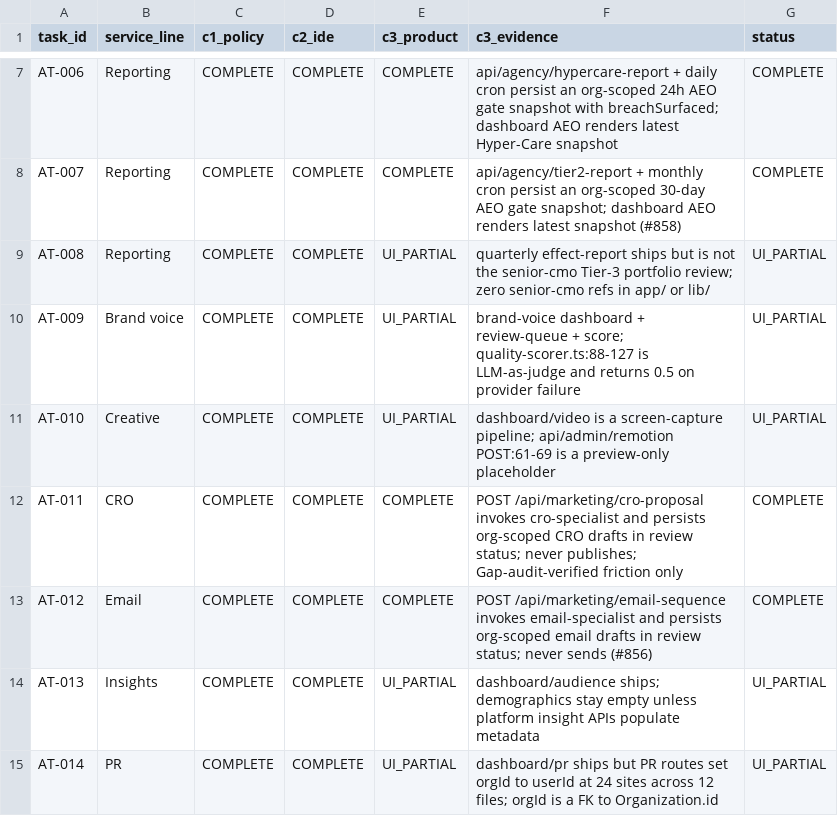
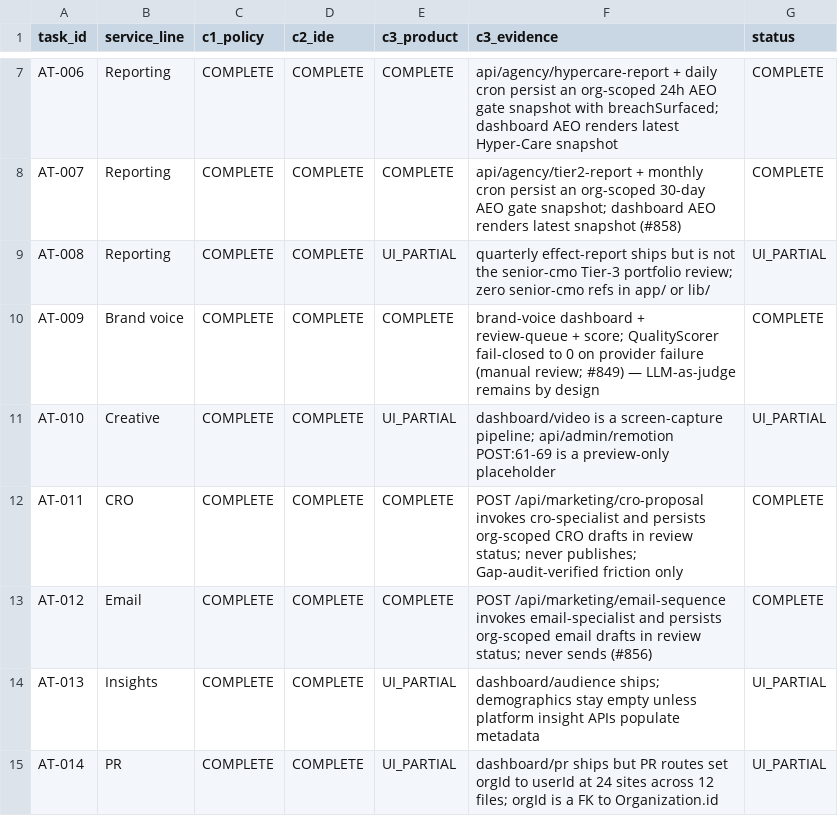
Before and after one commit to CleanExpo/Synthex, a CSV file: docs/pm/capability-matrix.csv, drawn as a sheet; only a part is shown, gaps mark what is left out.

```diff
--- a/docs/pm/capability-matrix.csv
+++ b/docs/pm/capability-matrix.csv
@@ -9,3 +9,3 @@ AT-007,Reporting,COMPLETE,COMPLETE,COMPLETE,api/agency/tier2-report + monthly cr
 AT-008,Reporting,COMPLETE,COMPLETE,UI_PARTIAL,quarterly effect-report ships but is not the senior-cmo Tier-3 portfolio review; zero senior-cmo refs in app/ or lib/,UI_PARTIAL
-AT-009,Brand voice,COMPLETE,COMPLETE,UI_PARTIAL,brand-voice dashboard + review-queue + score; quality-scorer.ts:88-127 is LLM-as-judge and returns 0.5 on provider failure,UI_PARTIAL
+AT-009,Brand voice,COMPLETE,COMPLETE,COMPLETE,brand-voice dashboard + review-queue + score; QualityScorer fail-closed to 0 on provider failure (manual review; #849) — LLM-as-judge remains by design,COMPLETE
 AT-010,Creative,COMPLETE,COMPLETE,UI_PARTIAL,dashboard/video is a screen-capture pipeline; api/admin/remotion POST:61-69 is a preview-only placeholder,UI_PARTIAL
```
